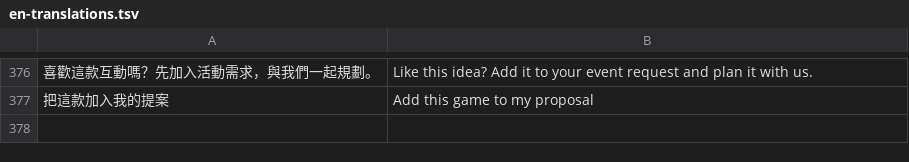
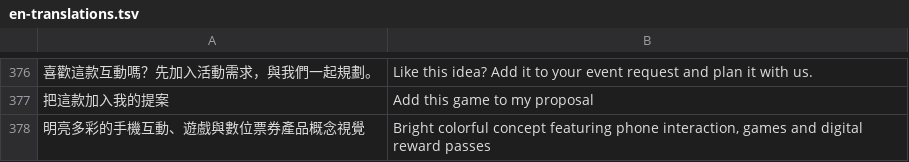
Before and after one commit to tianyen/miceai-play, a TSV file: scripts/en-translations.tsv, drawn as a sheet; only a part is shown, gaps mark what is left out; the diff names each change by its address in the sheet, - before the commit and + after, or states it on an @@ line.

Commit message:
Update bright visual description translation

```diff
--- a/scripts/en-translations.tsv
+++ b/scripts/en-translations.tsv
+row 378: 明亮多彩的手機互動、遊戲與數位票券產品概念視覺 | Bright colorful concept featuring phone interaction, games and digital reward passes
```
